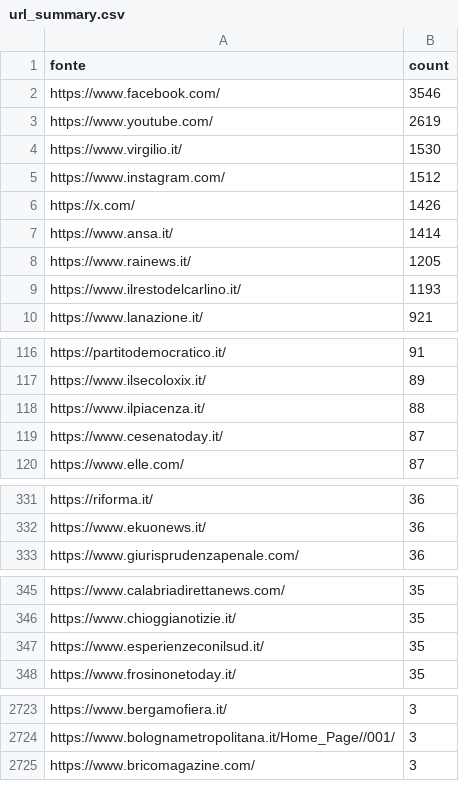
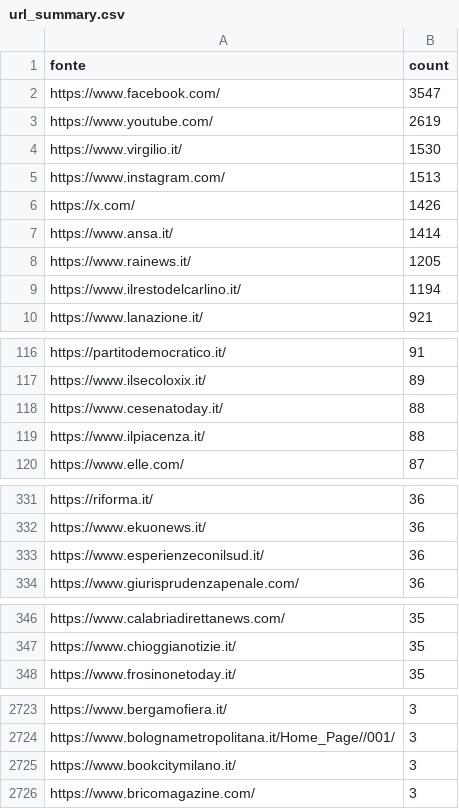
Before and after one commit to ondata/parole_che_uccidono, a CSV file: data/url_summary.csv, drawn as a sheet; only a part is shown, gaps mark what is left out; the diff covers the shown part only.

```diff
--- a/data/url_summary.csv
+++ b/data/url_summary.csv
@@ -1,6 +1,6 @@
 fonte,count
-https://www.facebook.com/,3546
+https://www.facebook.com/,3547
 https://www.youtube.com/,2619
 https://www.virgilio.it/,1530
-https://www.instagram.com/,1512
+https://www.instagram.com/,1513
 https://x.com/,1426
@@ -8,3 +8,3 @@ https://www.ansa.it/,1414
 https://www.rainews.it/,1205
-https://www.ilrestodelcarlino.it/,1193
+https://www.ilrestodelcarlino.it/,1194
 https://www.lanazione.it/,921
@@ -117,4 +117,4 @@ https://partitodemocratico.it/,91
 https://www.ilsecoloxix.it/,89
+https://www.cesenatoday.it/,88
 https://www.ilpiacenza.it/,88
-https://www.cesenatoday.it/,87
 https://www.elle.com/,87
@@ -332,2 +332,3 @@ https://riforma.it/,36
 https://www.ekuonews.it/,36
+https://www.esperienzeconilsud.it/,36
 https://www.giurisprudenzapenale.com/,36
@@ -346,3 +347,2 @@ https://www.calabriadirettanews.com/,35
 https://www.chioggianotizie.it/,35
-https://www.esperienzeconilsud.it/,35
 https://www.frosinonetoday.it/,35
@@ -2724,2 +2724,3 @@ https://www.bergamofiera.it/,3
 https://www.bolognametropolitana.it/Home_Page//001/,3
+https://www.bookcitymilano.it/,3
 https://www.bricomagazine.com/,3
```
Also changed, not shown: 4 added rows, 2 removed rows and 2 edited cells elsewhere in this file, 1 other file.
